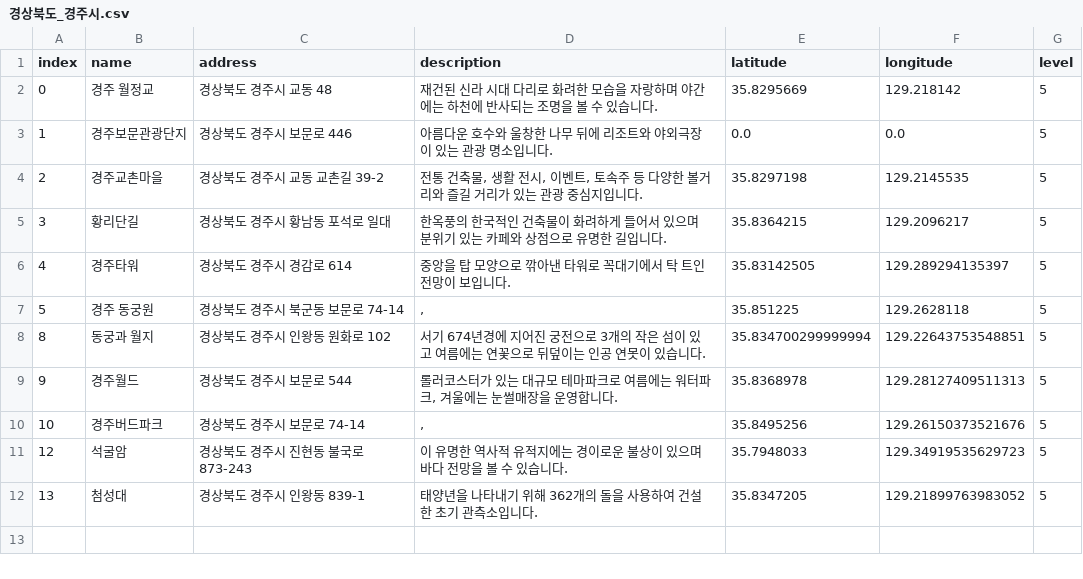
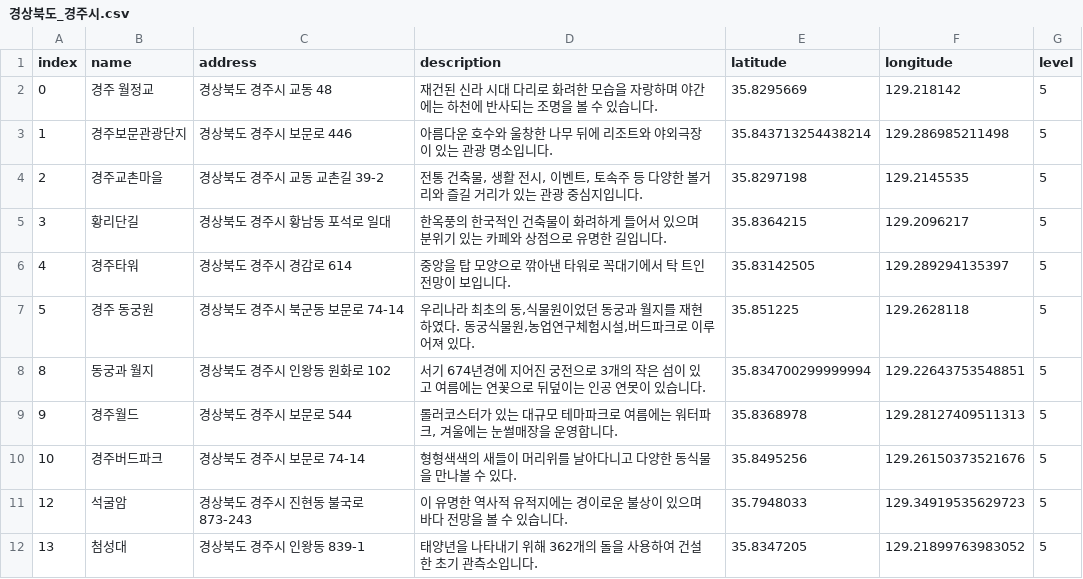
Before and after one commit to leedongyull/google-map-crawling, a CSV file: output/경상북도/경상북도_경주시.csv, drawn as a sheet.

Commit message:
Update 경상북도_경주시.csv

```diff
--- a/output/경상북도/경상북도_경주시.csv
+++ b/output/경상북도/경상북도_경주시.csv
@@ -2,3 +2,3 @@ index,name,address,description,latitude,longitude,level
 0,경주 월정교,경상북도 경주시 교동 48,재건된 신라 시대 다리로 화려한 모습을 자랑하며 야간에는 하천에 반사되는 조명을 볼 수 있습니다.,35.8295669,129.218142,5
-1,경주보문관광단지,경상북도 경주시 보문로 446,아름다운 호수와 울창한 나무 뒤에 리조트와 야외극장이 있는 관광 명소입니다.,0.0,0.0,5
+1,경주보문관광단지,경상북도 경주시 보문로 446,아름다운 호수와 울창한 나무 뒤에 리조트와 야외극장이 있는 관광 명소입니다.,35.843713254438214,129.286985211498 ,5
 2,경주교촌마을,경상북도 경주시 교동 교촌길 39-2,"전통 건축물, 생활 전시, 이벤트, 토속주 등 다양한 볼거리와 즐길 거리가 있는 관광 중심지입니다.",35.8297198,129.2145535,5
@@ -6,6 +6,6 @@ index,name,address,description,latitude,longitude,level
 4,경주타워,경상북도 경주시 경감로 614,중앙을 탑 모양으로 깎아낸 타워로 꼭대기에서 탁 트인 전망이 보입니다.,35.83142505,129.289294135397,5
-5,경주 동궁원,경상북도 경주시 북군동 보문로 74-14,",",35.851225,129.2628118,5
+5,경주 동궁원,경상북도 경주시 북군동 보문로 74-14,"우리나라 최초의 동,식물원이었던 동궁과 월지를 재현하였다. 동궁식물원,농업연구체험시설,버드파크로 이루어져 있다.",35.851225,129.2628118,5
 8,동궁과 월지,경상북도 경주시 인왕동 원화로 102,서기 674년경에 지어진 궁전으로 3개의 작은 섬이 있고 여름에는 연꽃으로 뒤덮이는 인공 연못이 있습니다.,35.834700299999994,129.22643753548851,5
 9,경주월드,경상북도 경주시 보문로 544,"롤러코스터가 있는 대규모 테마파크로 여름에는 워터파크, 겨울에는 눈썰매장을 운영합니다.",35.8368978,129.28127409511313,5
-10,경주버드파크,경상북도 경주시 보문로 74-14,",",35.8495256,129.26150373521676,5
+10,경주버드파크,경상북도 경주시 보문로 74-14,"형형색색의 새들이 머리위를 날아다니고 다양한 동식물을 만나볼 수 있다.",35.8495256,129.26150373521676,5
 12,석굴암,경상북도 경주시 진현동 불국로 873-243,이 유명한 역사적 유적지에는 경이로운 불상이 있으며 바다 전망을 볼 수 있습니다.,35.7948033,129.34919535629723,5
```
